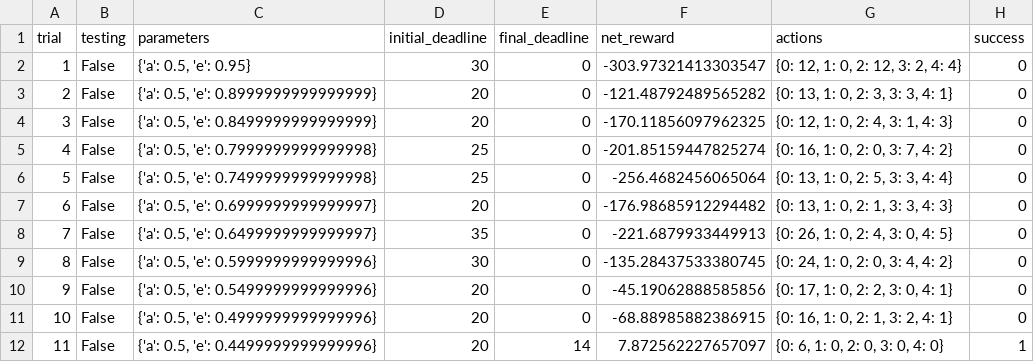
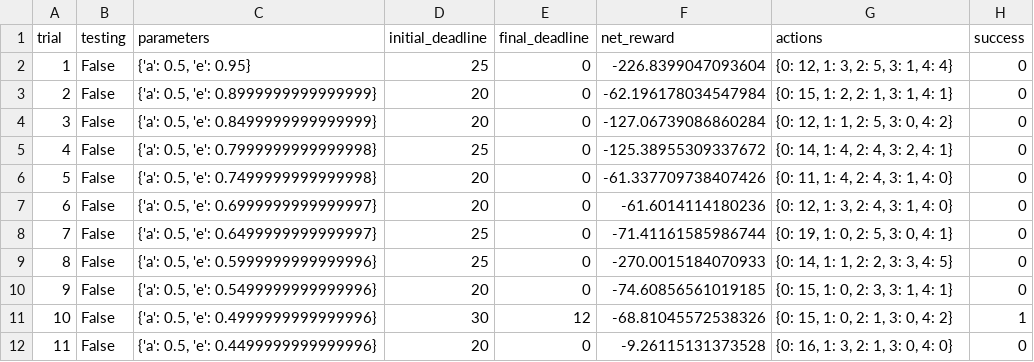
Before and after one commit to sbeleidy/machine-learning, a CSV file: projects/smartcab/logs/sim_default-learning.csv, drawn as a sheet; only a part is shown; the diff covers the shown part only.

Commit message:
feat: P4 Initial Attempt
Complete initial attempt of answering questions on project to get feedback on lack of significant improvement by learner.

```diff
--- a/projects/smartcab/logs/sim_default-learning.csv
+++ b/projects/smartcab/logs/sim_default-learning.csv
@@ -1,12 +1,12 @@
 trial,testing,parameters,initial_deadline,final_deadline,net_reward,actions,success
-1,False,"{'a': 0.5, 'e': 0.95}",30,0,-303.97321413303547,"{0: 12, 1: 0, 2: 12, 3: 2, 4: 4}",0
-2,False,"{'a': 0.5, 'e': 0.8999999999999999}",20,0,-121.48792489565282,"{0: 13, 1: 0, 2: 3, 3: 3, 4: 1}",0
-3,False,"{'a': 0.5, 'e': 0.8499999999999999}",20,0,-170.11856097962325,"{0: 12, 1: 0, 2: 4, 3: 1, 4: 3}",0
-4,False,"{'a': 0.5, 'e': 0.7999999999999998}",25,0,-201.85159447825274,"{0: 16, 1: 0, 2: 0, 3: 7, 4: 2}",0
-5,False,"{'a': 0.5, 'e': 0.7499999999999998}",25,0,-256.4682456065064,"{0: 13, 1: 0, 2: 5, 3: 3, 4: 4}",0
-6,False,"{'a': 0.5, 'e': 0.6999999999999997}",20,0,-176.98685912294482,"{0: 13, 1: 0, 2: 1, 3: 3, 4: 3}",0
-7,False,"{'a': 0.5, 'e': 0.6499999999999997}",35,0,-221.6879933449913,"{0: 26, 1: 0, 2: 4, 3: 0, 4: 5}",0
-8,False,"{'a': 0.5, 'e': 0.5999999999999996}",30,0,-135.28437533380745,"{0: 24, 1: 0, 2: 0, 3: 4, 4: 2}",0
-9,False,"{'a': 0.5, 'e': 0.5499999999999996}",20,0,-45.19062888585856,"{0: 17, 1: 0, 2: 2, 3: 0, 4: 1}",0
-10,False,"{'a': 0.5, 'e': 0.4999999999999996}",20,0,-68.88985882386915,"{0: 16, 1: 0, 2: 1, 3: 2, 4: 1}",0
-11,False,"{'a': 0.5, 'e': 0.4499999999999996}",20,14,7.872562227657097,"{0: 6, 1: 0, 2: 0, 3: 0, 4: 0}",1
+1,False,"{'a': 0.5, 'e': 0.95}",25,0,-226.8399047093604,"{0: 12, 1: 3, 2: 5, 3: 1, 4: 4}",0
+2,False,"{'a': 0.5, 'e': 0.8999999999999999}",20,0,-62.196178034547984,"{0: 15, 1: 2, 2: 1, 3: 1, 4: 1}",0
+3,False,"{'a': 0.5, 'e': 0.8499999999999999}",20,0,-127.06739086860284,"{0: 12, 1: 1, 2: 5, 3: 0, 4: 2}",0
+4,False,"{'a': 0.5, 'e': 0.7999999999999998}",25,0,-125.38955309337672,"{0: 14, 1: 4, 2: 4, 3: 2, 4: 1}",0
+5,False,"{'a': 0.5, 'e': 0.7499999999999998}",20,0,-61.337709738407426,"{0: 11, 1: 4, 2: 4, 3: 1, 4: 0}",0
+6,False,"{'a': 0.5, 'e': 0.6999999999999997}",20,0,-61.6014114180236,"{0: 12, 1: 3, 2: 4, 3: 1, 4: 0}",0
+7,False,"{'a': 0.5, 'e': 0.6499999999999997}",25,0,-71.41161585986744,"{0: 19, 1: 0, 2: 5, 3: 0, 4: 1}",0
+8,False,"{'a': 0.5, 'e': 0.5999999999999996}",25,0,-270.0015184070933,"{0: 14, 1: 1, 2: 2, 3: 3, 4: 5}",0
+9,False,"{'a': 0.5, 'e': 0.5499999999999996}",20,0,-74.60856561019185,"{0: 15, 1: 0, 2: 3, 3: 1, 4: 1}",0
+10,False,"{'a': 0.5, 'e': 0.4999999999999996}",30,12,-68.81045572538326,"{0: 15, 1: 0, 2: 1, 3: 0, 4: 2}",1
+11,False,"{'a': 0.5, 'e': 0.4499999999999996}",20,0,-9.26115131373528,"{0: 16, 1: 3, 2: 1, 3: 0, 4: 0}",0
```
Also changed, not shown: 71 edited cells elsewhere in this file, 6 other files.
